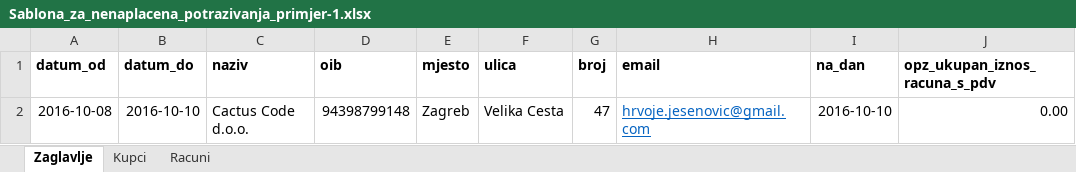
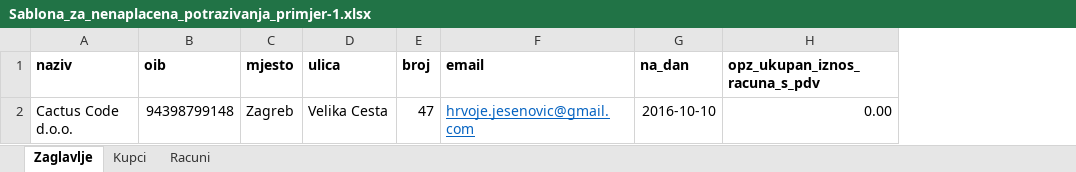
Before and after one commit to Jesen92/xmlconverter, an Excel workbook: public/assets/Sablona_za_nenaplacena_potrazivanja_primjer-1.xlsx, sheet Zaglavlje, drawn as a sheet; only a part is shown; values as stored, in another font and other column widths than the file's, no borders; the diff names each change by its address in the sheet, - before the commit and + after, or states it on an @@ line.

Commit message:
Izraden js za polja 'datum od' i 'datum do' da se ravnaju po polju 'na dan', takodjer izradeno da se kod kreiranja obrasca polja 'datum od' i 'datum do' postave po polju 'na dan', takodjer kod uvezenih excel tablica se postavlja 'datum od' i 'datum do' po polju 'na dan'

```diff
--- a/public/assets/Sablona_za_nenaplacena_potrazivanja_primjer-1.xlsx (sheet Zaglavlje)
+++ b/public/assets/Sablona_za_nenaplacena_potrazivanja_primjer-1.xlsx (sheet Zaglavlje)
-column A (datum_od), row 2: 2016-10-08
-column B (datum_do), row 2: 2016-10-10
```
Also changed, not shown: public/assets/Sablona_za_nenaplacena_potrazivanja.xlsx, 4 other files.
